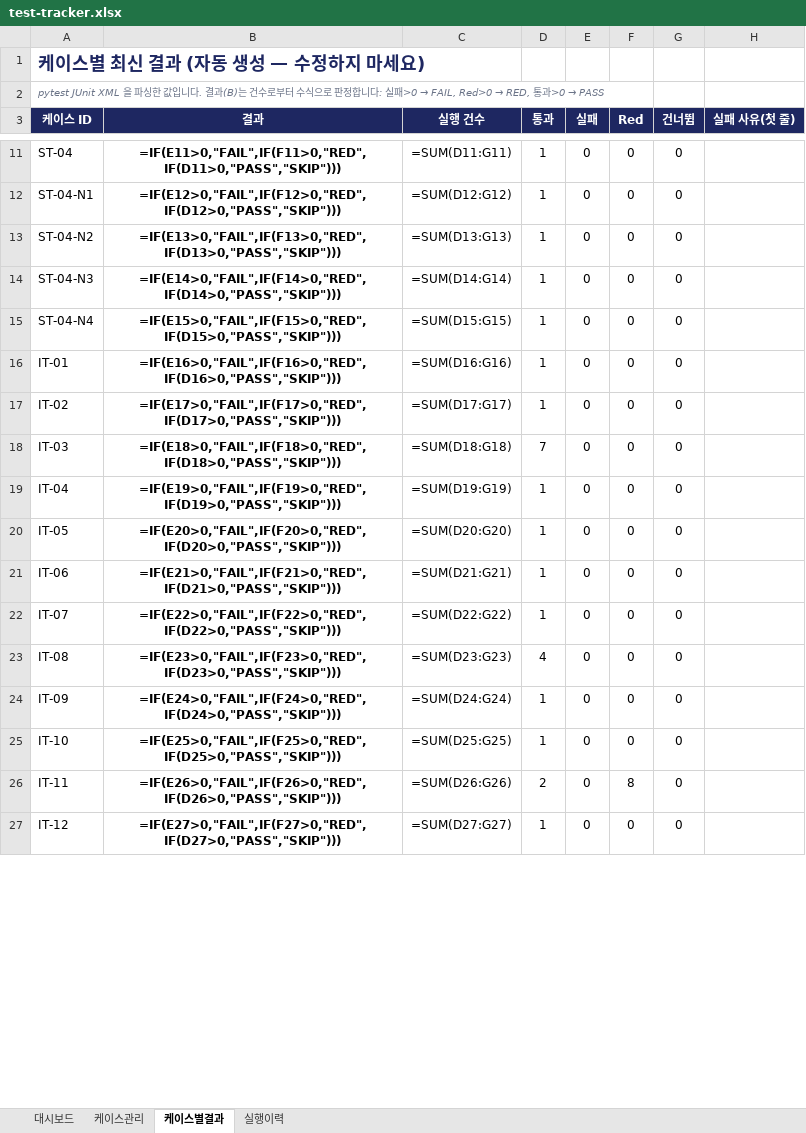
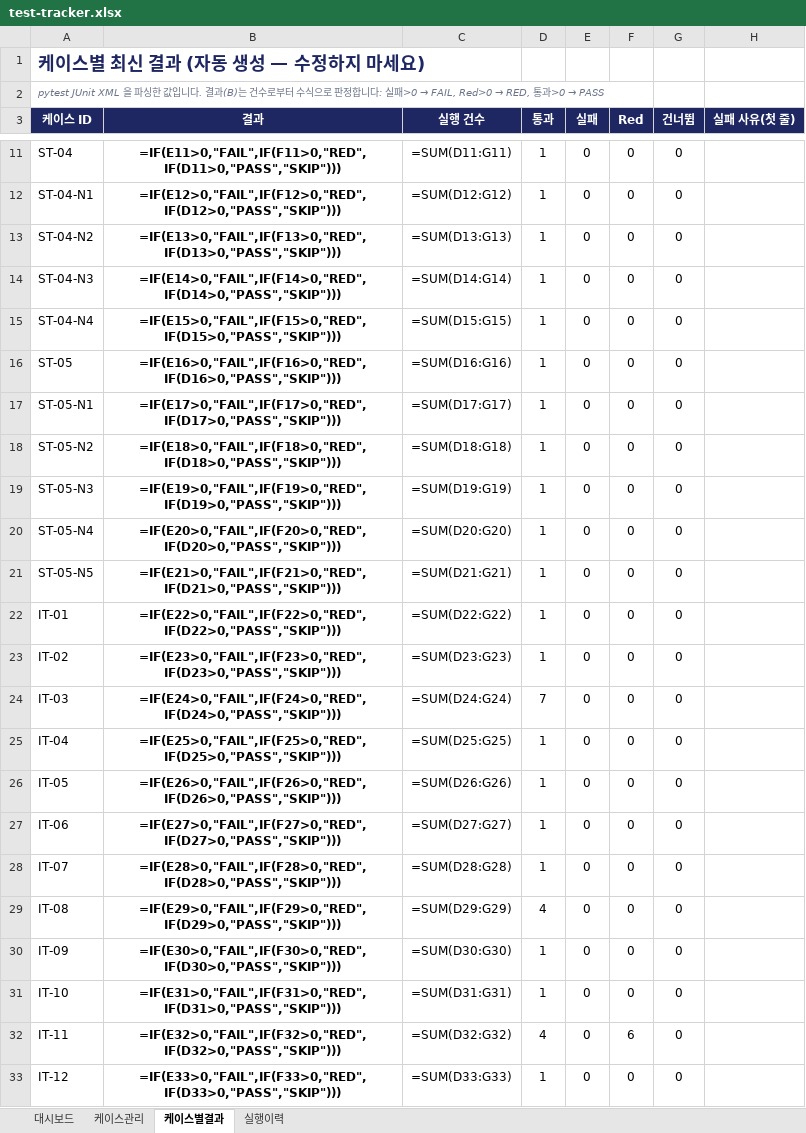
Before and after one commit to NotZZu/WebFrameworkProject, an Excel workbook: assets/tracker/test-tracker.xlsx, sheet 케이스별결과, drawn as a sheet; only a part is shown, gaps mark what is left out; values as stored, in another font and other column widths than the file's, no borders; formulas without a stored value are shown as written; conditional formats not drawn; addresses are those after the commit; the diff covers the shown part only; the diff names each change by its address in the sheet, - before the commit and + after, or states it on an @@ line.

```diff
--- a/assets/tracker/test-tracker.xlsx (sheet 케이스별결과)
+++ b/assets/tracker/test-tracker.xlsx (sheet 케이스별결과)
+row 16: ST-05 | =IF(E16>0,"FAIL",IF(F16>0,"RED",IF(D16>0,"PASS","SKIP"))) | =SUM(D16:G16) | 1 | 0 | 0 | 0
+row 17: ST-05-N1 | =IF(E17>0,"FAIL",IF(F17>0,"RED",IF(D17>0,"PASS","SKIP"))) | =SUM(D17:G17) | 1 | 0 | 0 | 0
+row 18: ST-05-N2 | =IF(E18>0,"FAIL",IF(F18>0,"RED",IF(D18>0,"PASS","SKIP"))) | =SUM(D18:G18) | 1 | 0 | 0 | 0
+row 19: ST-05-N3 | =IF(E19>0,"FAIL",IF(F19>0,"RED",IF(D19>0,"PASS","SKIP"))) | =SUM(D19:G19) | 1 | 0 | 0 | 0
+row 20: ST-05-N4 | =IF(E20>0,"FAIL",IF(F20>0,"RED",IF(D20>0,"PASS","SKIP"))) | =SUM(D20:G20) | 1 | 0 | 0 | 0
+row 21: ST-05-N5 | =IF(E21>0,"FAIL",IF(F21>0,"RED",IF(D21>0,"PASS","SKIP"))) | =SUM(D21:G21) | 1 | 0 | 0 | 0
-B22 (결과): =IF(E16>0,"FAIL",IF(F16>0,"RED",IF(D16>0,"PASS","SKIP")))
+B22 (결과): =IF(E22>0,"FAIL",IF(F22>0,"RED",IF(D22>0,"PASS","SKIP")))
-C22 (실행 건수): =SUM(D16:G16)
+C22 (실행 건수): =SUM(D22:G22)
-B23 (결과): =IF(E17>0,"FAIL",IF(F17>0,"RED",IF(D17>0,"PASS","SKIP")))
+B23 (결과): =IF(E23>0,"FAIL",IF(F23>0,"RED",IF(D23>0,"PASS","SKIP")))
-C23 (실행 건수): =SUM(D17:G17)
+C23 (실행 건수): =SUM(D23:G23)
-B24 (결과): =IF(E18>0,"FAIL",IF(F18>0,"RED",IF(D18>0,"PASS","SKIP")))
+B24 (결과): =IF(E24>0,"FAIL",IF(F24>0,"RED",IF(D24>0,"PASS","SKIP")))
-C24 (실행 건수): =SUM(D18:G18)
+C24 (실행 건수): =SUM(D24:G24)
-B25 (결과): =IF(E19>0,"FAIL",IF(F19>0,"RED",IF(D19>0,"PASS","SKIP")))
+B25 (결과): =IF(E25>0,"FAIL",IF(F25>0,"RED",IF(D25>0,"PASS","SKIP")))
-C25 (실행 건수): =SUM(D19:G19)
+C25 (실행 건수): =SUM(D25:G25)
-B26 (결과): =IF(E20>0,"FAIL",IF(F20>0,"RED",IF(D20>0,"PASS","SKIP")))
+B26 (결과): =IF(E26>0,"FAIL",IF(F26>0,"RED",IF(D26>0,"PASS","SKIP")))
-C26 (실행 건수): =SUM(D20:G20)
+C26 (실행 건수): =SUM(D26:G26)
-B27 (결과): =IF(E21>0,"FAIL",IF(F21>0,"RED",IF(D21>0,"PASS","SKIP")))
+B27 (결과): =IF(E27>0,"FAIL",IF(F27>0,"RED",IF(D27>0,"PASS","SKIP")))
-C27 (실행 건수): =SUM(D21:G21)
+C27 (실행 건수): =SUM(D27:G27)
-B28 (결과): =IF(E22>0,"FAIL",IF(F22>0,"RED",IF(D22>0,"PASS","SKIP")))
+B28 (결과): =IF(E28>0,"FAIL",IF(F28>0,"RED",IF(D28>0,"PASS","SKIP")))
-C28 (실행 건수): =SUM(D22:G22)
+C28 (실행 건수): =SUM(D28:G28)
-B29 (결과): =IF(E23>0,"FAIL",IF(F23>0,"RED",IF(D23>0,"PASS","SKIP")))
+B29 (결과): =IF(E29>0,"FAIL",IF(F29>0,"RED",IF(D29>0,"PASS","SKIP")))
-C29 (실행 건수): =SUM(D23:G23)
+C29 (실행 건수): =SUM(D29:G29)
-B30 (결과): =IF(E24>0,"FAIL",IF(F24>0,"RED",IF(D24>0,"PASS","SKIP")))
+B30 (결과): =IF(E30>0,"FAIL",IF(F30>0,"RED",IF(D30>0,"PASS","SKIP")))
-C30 (실행 건수): =SUM(D24:G24)
+C30 (실행 건수): =SUM(D30:G30)
-B31 (결과): =IF(E25>0,"FAIL",IF(F25>0,"RED",IF(D25>0,"PASS","SKIP")))
+B31 (결과): =IF(E31>0,"FAIL",IF(F31>0,"RED",IF(D31>0,"PASS","SKIP")))
-C31 (실행 건수): =SUM(D25:G25)
+C31 (실행 건수): =SUM(D31:G31)
-B32 (결과): =IF(E26>0,"FAIL",IF(F26>0,"RED",IF(D26>0,"PASS","SKIP")))
+B32 (결과): =IF(E32>0,"FAIL",IF(F32>0,"RED",IF(D32>0,"PASS","SKIP")))
-C32 (실행 건수): =SUM(D26:G26)
+C32 (실행 건수): =SUM(D32:G32)
-D32 (통과): 2
+D32 (통과): 4
-F32 (Red): 8
+F32 (Red): 6
-B33 (결과): =IF(E27>0,"FAIL",IF(F27>0,"RED",IF(D27>0,"PASS","SKIP")))
+B33 (결과): =IF(E33>0,"FAIL",IF(F33>0,"RED",IF(D33>0,"PASS","SKIP")))
-C33 (실행 건수): =SUM(D27:G27)
+C33 (실행 건수): =SUM(D33:G33)
```
Also changed, not shown: 2 added rows and 352 edited cells elsewhere in this sheet, sheet 케이스관리, sheet 실행이력, charts or pictures, webservice/tracker/테스트관리.xlsx, 1 other file.
